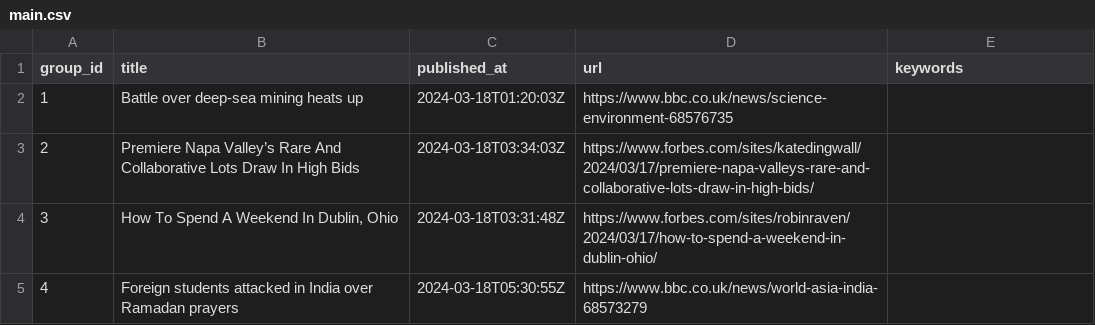
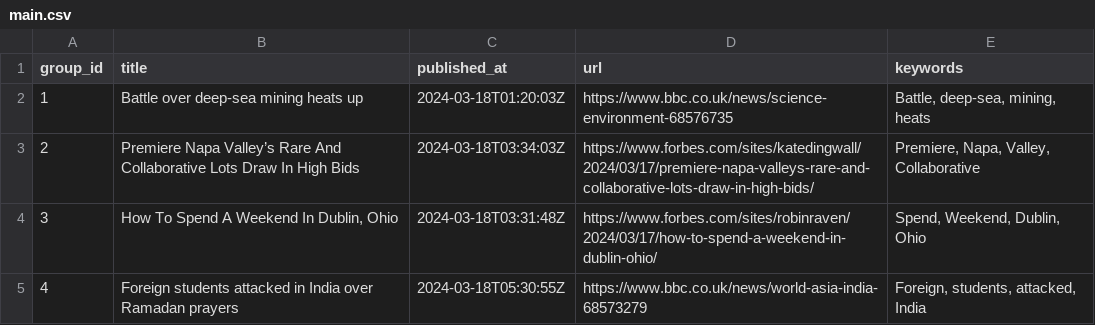
Before and after one commit to ritikaasri/newsgame, a CSV file: web/data/main.csv, drawn as a sheet.

Commit message:
Update keywords main.csv

```diff
--- a/web/data/main.csv
+++ b/web/data/main.csv
@@ -1,5 +1,5 @@
 group_id,title,published_at,url,keywords
-1,Battle over deep-sea mining heats up,2024-03-18T01:20:03Z,https://www.bbc.co.uk/news/science-environment-68576735,
-2,Premiere Napa Valley’s Rare And Collaborative Lots Draw In High Bids,2024-03-18T03:34:03Z,https://www.forbes.com/sites/katedingwall/2024/03/17/premiere-napa-valleys-rare-and-collaborative-lots-draw-in-high-bids/,
-3,"How To Spend A Weekend In Dublin, Ohio",2024-03-18T03:31:48Z,https://www.forbes.com/sites/robinraven/2024/03/17/how-to-spend-a-weekend-in-dublin-ohio/,
-4,Foreign students attacked in India over Ramadan prayers,2024-03-18T05:30:55Z,https://www.bbc.co.uk/news/world-asia-india-68573279,
+1,Battle over deep-sea mining heats up,2024-03-18T01:20:03Z,https://www.bbc.co.uk/news/science-environment-68576735,"Battle, deep-sea, mining, heats"
+2,Premiere Napa Valley’s Rare And Collaborative Lots Draw In High Bids,2024-03-18T03:34:03Z,https://www.forbes.com/sites/katedingwall/2024/03/17/premiere-napa-valleys-rare-and-collaborative-lots-draw-in-high-bids/,"Premiere, Napa, Valley, Collaborative"
+3,"How To Spend A Weekend In Dublin, Ohio",2024-03-18T03:31:48Z,https://www.forbes.com/sites/robinraven/2024/03/17/how-to-spend-a-weekend-in-dublin-ohio/,"Spend, Weekend, Dublin, Ohio"
+4,Foreign students attacked in India over Ramadan prayers,2024-03-18T05:30:55Z,https://www.bbc.co.uk/news/world-asia-india-68573279,"Foreign, students, attacked, India"
```
